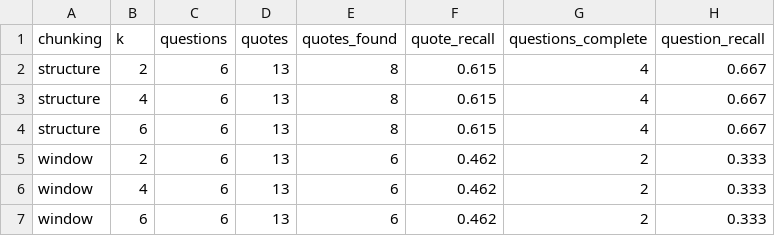
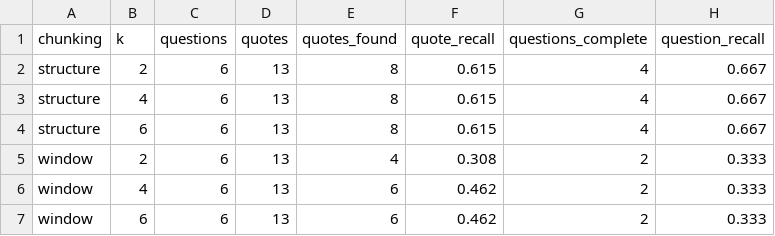
Before and after one commit to Kha73k/IT8413-Group-Project-, a CSV file: evaluation/results/retrieval_comparison.csv, drawn as a sheet.

```diff
--- a/evaluation/results/retrieval_comparison.csv
+++ b/evaluation/results/retrieval_comparison.csv
@@ -4,3 +4,3 @@ structure,4,6,13,8,0.615,4,0.667
 structure,6,6,13,8,0.615,4,0.667
-window,2,6,13,6,0.462,2,0.333
+window,2,6,13,4,0.308,2,0.333
 window,4,6,13,6,0.462,2,0.333
```
